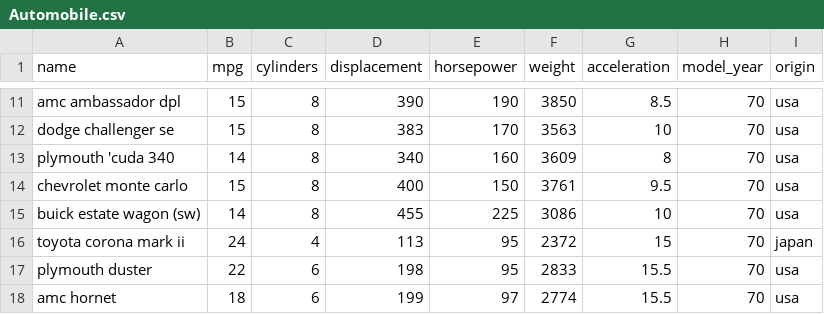
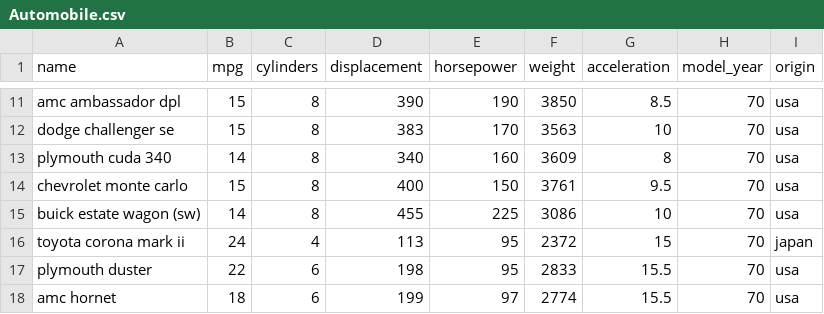
Before and after one commit to kokkuri3/SOEN363_Database_Project, a CSV file: Phase_1/DDL/Datasets/Automobile.csv, drawn as a sheet; only a part is shown, gaps mark what is left out.

Commit message:
Update Automobile.csv

```diff
--- a/Phase_1/DDL/Datasets/Automobile.csv
+++ b/Phase_1/DDL/Datasets/Automobile.csv
@@ -12,3 +12,3 @@ amc ambassador dpl,15,8,390,190,3850,8.5,70,usa
 dodge challenger se,15,8,383,170,3563,10,70,usa
-plymouth 'cuda 340,14,8,340,160,3609,8,70,usa
+plymouth cuda 340,14,8,340,160,3609,8,70,usa
 chevrolet monte carlo,15,8,400,150,3761,9.5,70,usa
```
